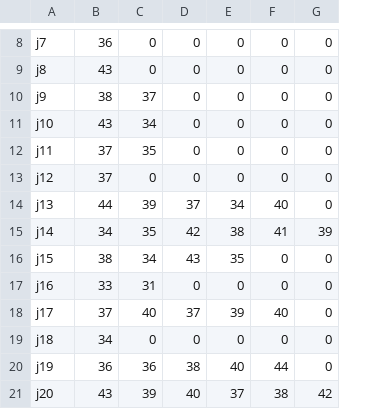
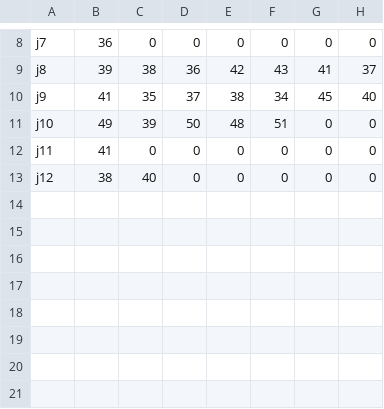
Before and after one commit to heesunTukorea/FJSP_project, a CSV file: FJSP_Q_time.csv, drawn as a sheet; only a part is shown, gaps mark what is left out; removed rows and columns are numbered as before the commit, all else as after; the diff covers the shown part only; the diff names each change by its address in the sheet, - before the commit and + after, or states it on an @@ line.

```diff
--- a/FJSP_Q_time.csv
+++ b/FJSP_Q_time.csv
+column H, rows 8-13: 0 | 37 | 40 | 0 | 0 | 0
-B9: 43
+B9: 39
-C9: 0
+C9: 38
-D9: 0
+D9: 36
-E9: 0
+E9: 42
-F9: 0
+F9: 43
-G9: 0
+G9: 41
-B10: 38
+B10: 41
-C10: 37
+C10: 35
-D10: 0
+D10: 37
-E10: 0
+E10: 38
-F10: 0
+F10: 34
-G10: 0
+G10: 45
-B11: 43
+B11: 49
-C11: 34
+C11: 39
-D11: 0
+D11: 50
-E11: 0
+E11: 48
-F11: 0
+F11: 51
-B12: 37
+B12: 41
-C12: 35
+C12: 0
-B13: 37
+B13: 38
-C13: 0
+C13: 40
-row 14: j13 | 44 | 39 | 37 | 34 | 40 | 0
-row 15: j14 | 34 | 35 | 42 | 38 | 41 | 39
-row 16: j15 | 38 | 34 | 43 | 35 | 0 | 0
-row 17: j16 | 33 | 31 | 0 | 0 | 0 | 0
-row 18: j17 | 37 | 40 | 37 | 39 | 40 | 0
-row 19: j18 | 34 | 0 | 0 | 0 | 0 | 0
-row 20: j19 | 36 | 36 | 38 | 40 | 44 | 0
-row 21: j20 | 43 | 39 | 40 | 37 | 38 | 42
```
Also changed, not shown: 31 edited cells elsewhere in this file, FJSP_Set.csv, FJSP_Sim.csv, 4 other files.
